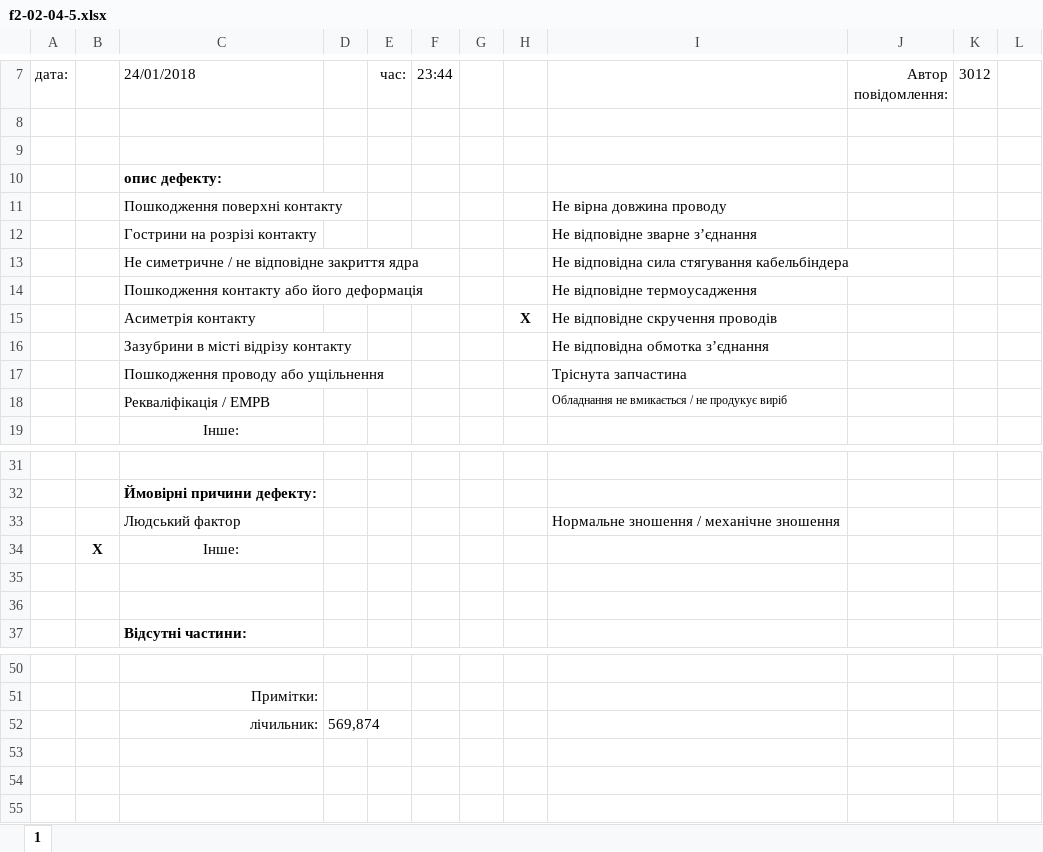
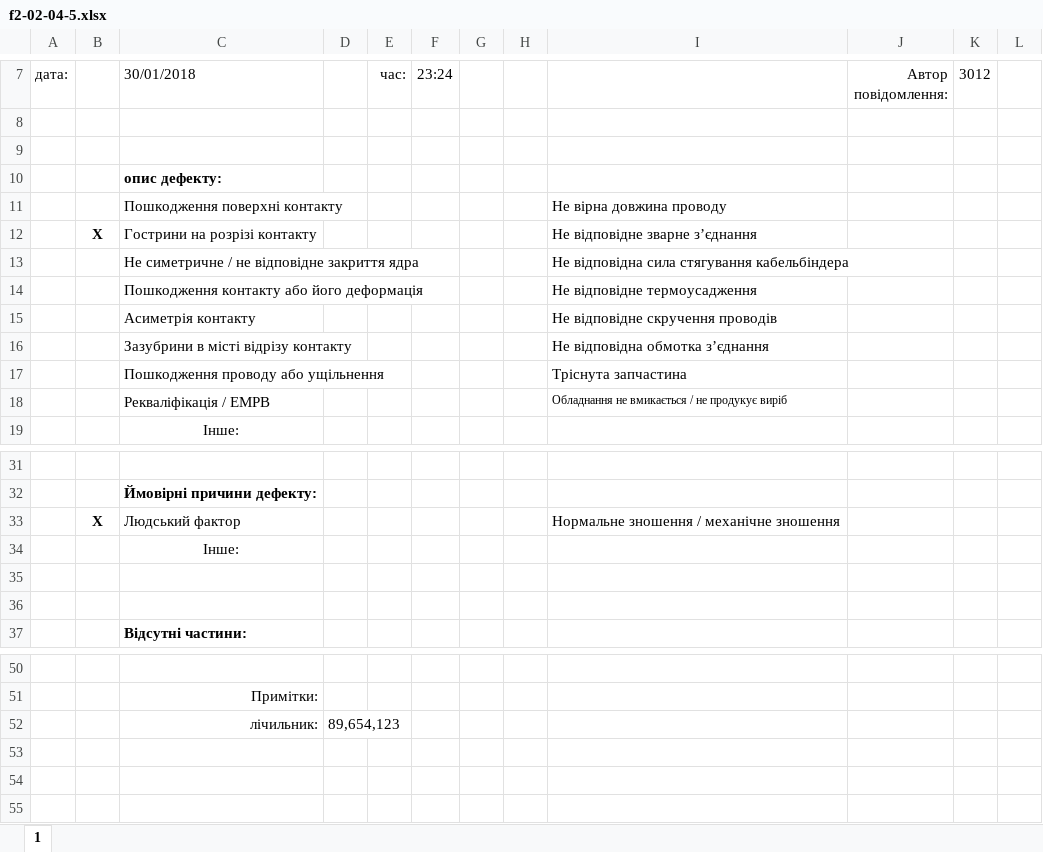
Before and after one commit to Mytsa/Mytsa, an Excel workbook: f2-02-04-5.xlsx, sheet 1, drawn as a sheet; only a part is shown, gaps mark what is left out; values as stored, in another font and other column widths than the file's, no borders; the diff names each change by its address in the sheet, - before the commit and + after, or states it on an @@ line.

```diff
--- a/f2-02-04-5.xlsx (sheet 1)
+++ b/f2-02-04-5.xlsx (sheet 1)
-C7: 24/01/2018
+C7: 30/01/2018
-F7: 23:44
+F7: 23:24
-B12: (empty)
+B12: X
-H15: X
+H15: (empty)
-B33: (empty)
+B33: X
-B34: X
+B34: (empty)
-D52: 569,874
+D52: 89,654,123
```
Also changed, not shown: eq_log/80001111.xlsx, eq_log/80002222.xlsx, 2 other files.
